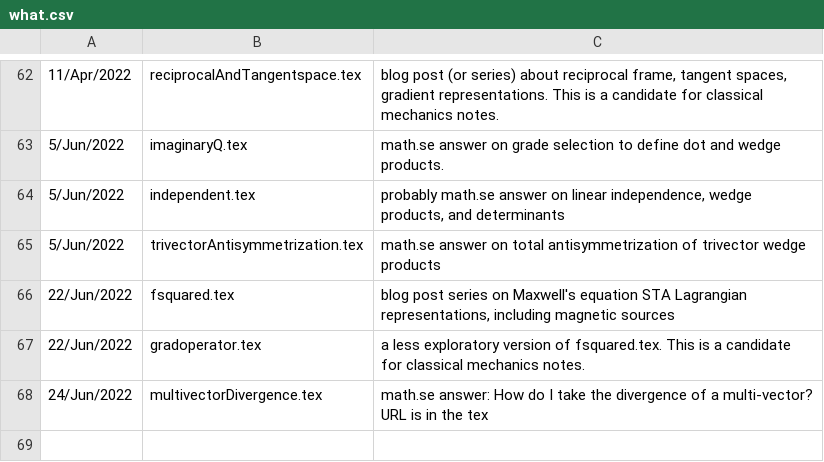
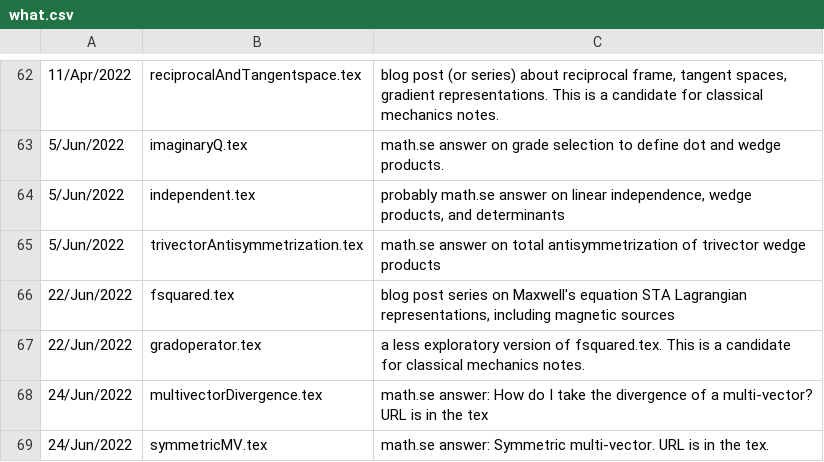
Before and after one commit to peeterjoot/blogit, a CSV file: what.csv, drawn as a sheet; only a part is shown, gaps mark what is left out; the diff names each change by its address in the sheet, - before the commit and + after, or states it on an @@ line.

Commit message:
new file:   symmetricMV.tex

```diff
--- a/what.csv
+++ b/what.csv
+row 69: 24/Jun/2022 | symmetricMV.tex | math.se answer: Symmetric multi-vector. URL is in the tex.
```
Also changed, not shown: 2 other files.
